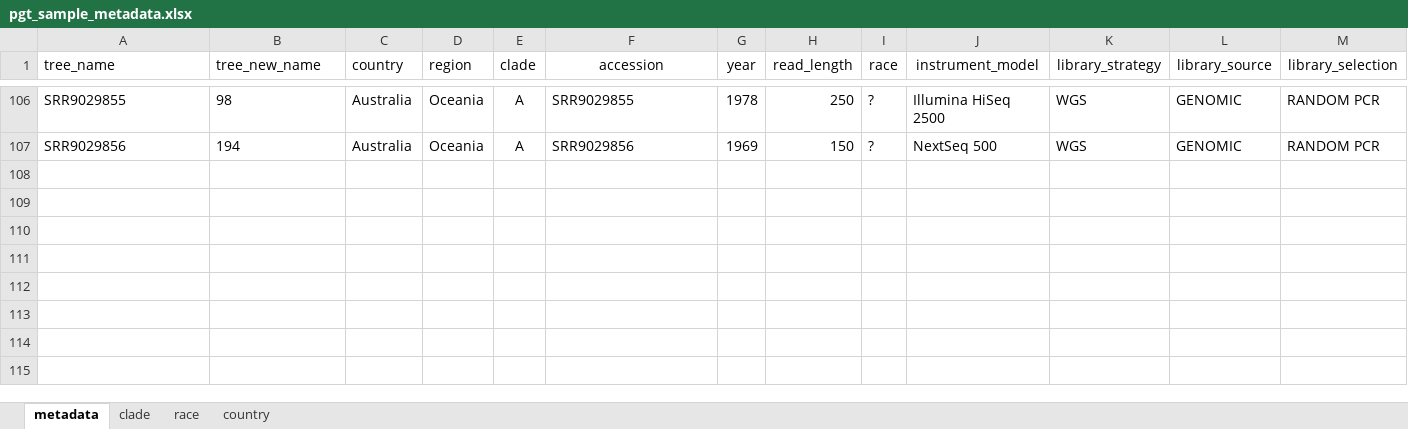
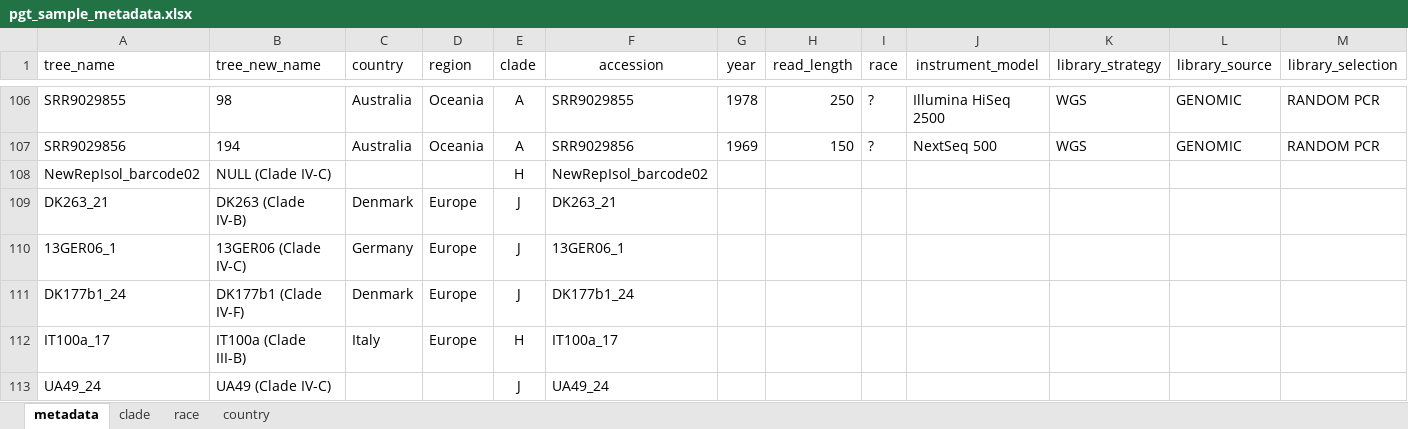
Before and after one commit to SaundersLab/marple, an Excel workbook: resources/pgt/pgt_sample_metadata.xlsx, sheet metadata, drawn as a sheet; only a part is shown, gaps mark what is left out; values as stored, in another font and other column widths than the file's, no borders; conditional formats not drawn; rows hold the shown columns only; the diff names each change by its address in the sheet, - before the commit and + after, or states it on an @@ line.

```diff
--- a/resources/pgt/pgt_sample_metadata.xlsx (sheet metadata)
+++ b/resources/pgt/pgt_sample_metadata.xlsx (sheet metadata)
+row 108: NewRepIsol_barcode02 | NULL (Clade IV-C) |  |  | H | NewRepIsol_barcode02
+row 109: DK263_21 | DK263 (Clade IV-B) | Denmark | Europe | J | DK263_21
+row 110: 13GER06_1 | 13GER06 (Clade IV-C) | Germany | Europe | J | 13GER06_1
+row 111: DK177b1_24 | DK177b1 (Clade IV-F) | Denmark | Europe | J | DK177b1_24
+row 112: IT100a_17 | IT100a (Clade III-B) | Italy | Europe | H | IT100a_17
+row 113: UA49_24 | UA49 (Clade IV-C) |  |  | J | UA49_24
```
Also changed, not shown: 1 other file.
